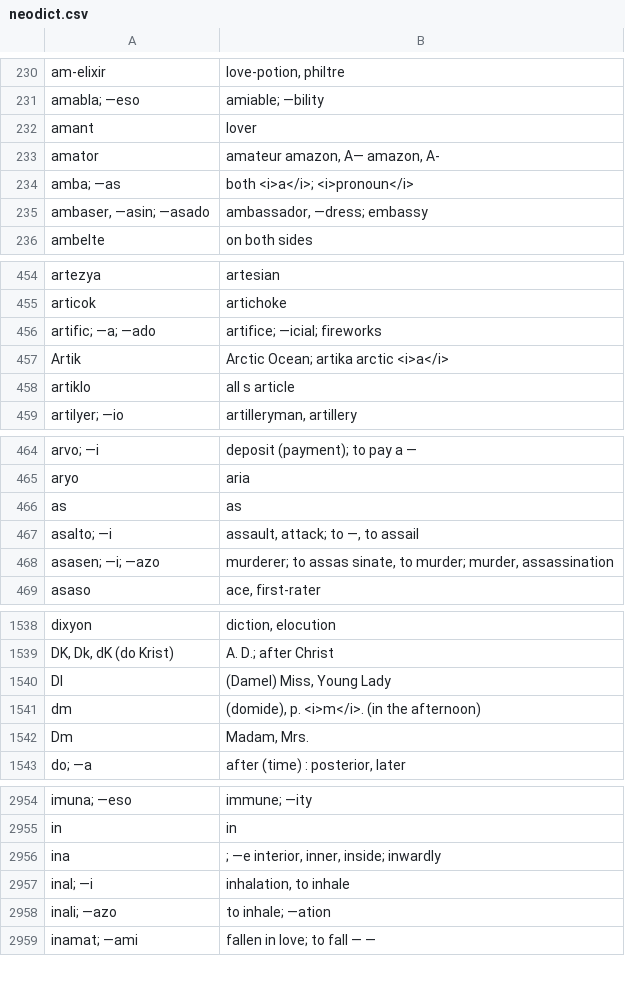
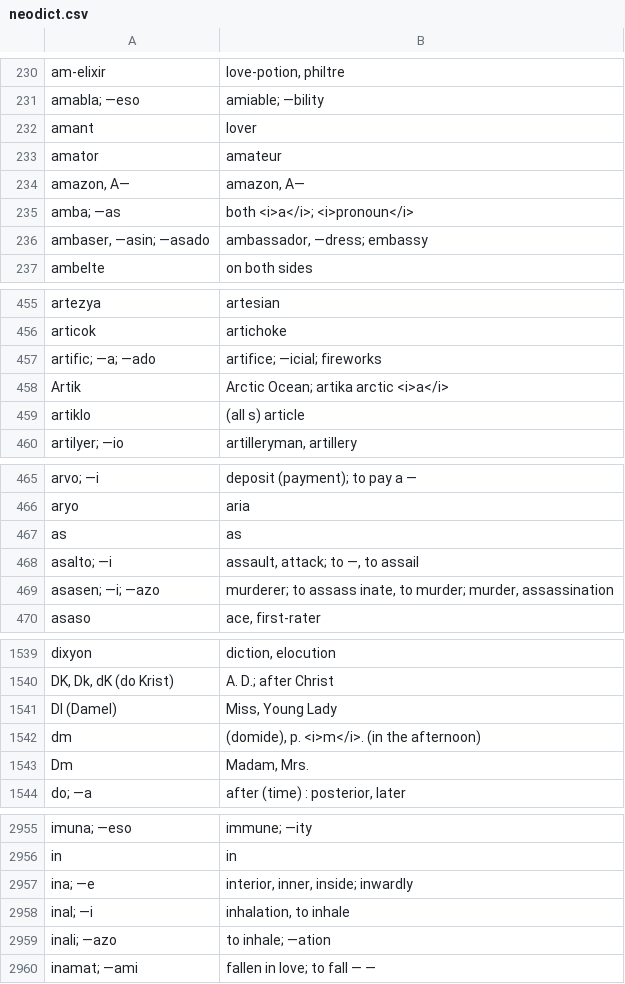
Before and after one commit to SineLaude/neodict, a CSV file: data/neodict.csv, drawn as a sheet; only a part is shown, gaps mark what is left out; the diff covers the shown part only.

Commit message:
data correction #3

```diff
--- a/data/neodict.csv
+++ b/data/neodict.csv
@@ -232,3 +232,4 @@ amabla; —eso|amiable; —bility
 amant|lover
-amator|amateur amazon, A— amazon, A-
+amator|amateur
+amazon, A—|amazon, A—
 amba; —as|both <i>a</i>; <i>pronoun</i>
@@ -457,3 +458,3 @@ artific; —a; —ado|artifice; —icial; fireworks
 Artik|Arctic Ocean; artika arctic <i>a</i>
-artiklo|all s article
+artiklo|(all s) article
 artilyer; —io|artilleryman, artillery
@@ -467,3 +468,3 @@ as|as
 asalto; —i|assault, attack; to —, to assail
-asasen; —i; —azo|murderer; to assas sinate, to murder; murder, assassination
+asasen; —i; —azo|murderer; to assass inate, to murder; murder, assassination
 asaso|ace, first-rater
@@ -1539,3 +1540,3 @@ dixyon|diction, elocution
 DK, Dk, dK (do Krist)|A. D.; after Christ
-Dl|(Damel) Miss, Young Lady
+Dl (Damel)|Miss, Young Lady
 dm|(domide), p. <i>m</i>. (in the afternoon)
@@ -2955,3 +2956,3 @@ imuna; —eso|immune; —ity
 in|in
-ina|; —e interior, inner, inside; inwardly
+ina; —e|interior, inner, inside; inwardly
 inal; —i|inhalation, to inhale
```
Also changed, not shown: 4 edited cells elsewhere in this file.
